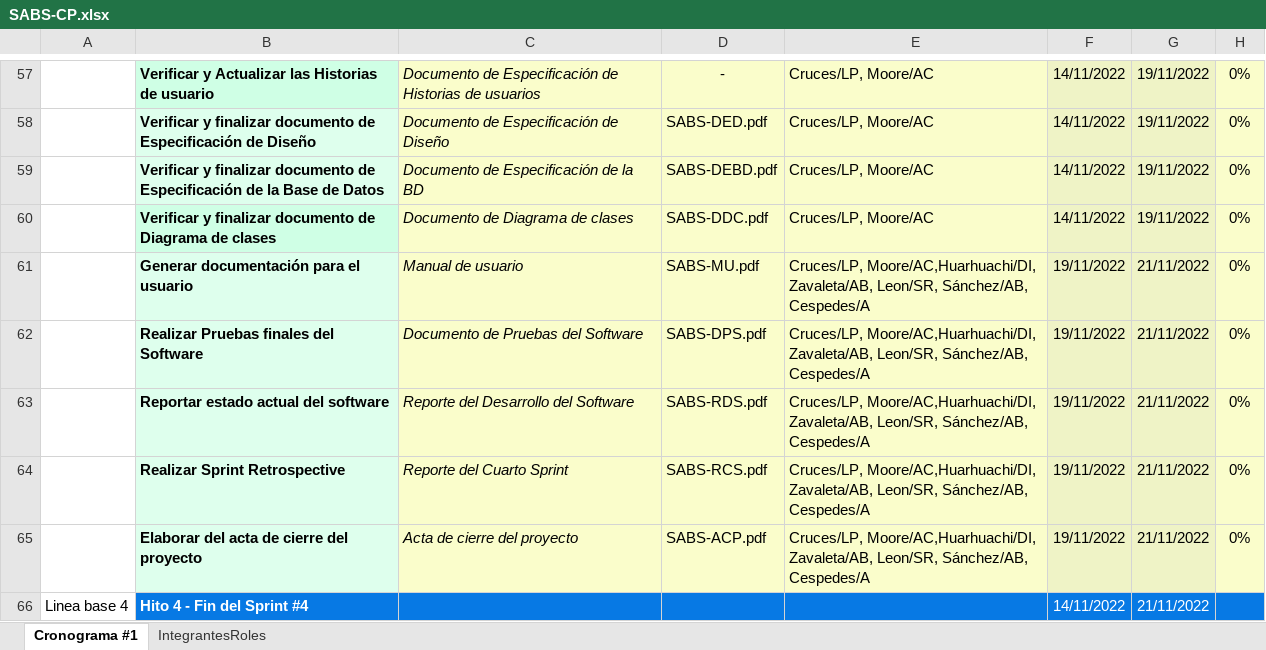
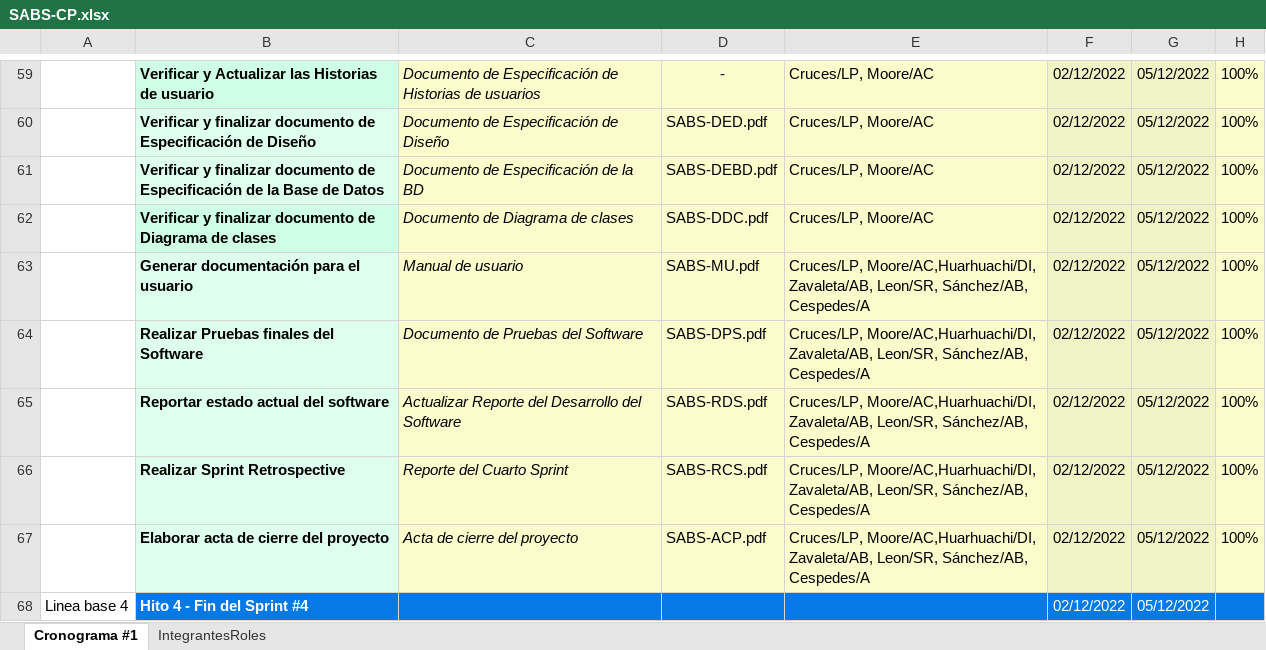
Before and after one commit to JoshuaMLN/Blood-Care-Bank, an Excel workbook: Desarrollo/SABS/Gestión/SABS-CP.xlsx, sheet Cronograma #1, drawn as a sheet; only a part is shown, gaps mark what is left out; values as stored, in another font and other column widths than the file's, no borders; charts and pictures not drawn; addresses are those after the commit; the diff covers the shown part only; the diff names each change by its address in the sheet, - before the commit and + after, or states it on an @@ line.

```diff
--- a/Desarrollo/SABS/Gestión/SABS-CP.xlsx (sheet Cronograma #1)
+++ b/Desarrollo/SABS/Gestión/SABS-CP.xlsx (sheet Cronograma #1)
-F59:F62: 14/11/2022
+F59:F62: 02/12/2022
-G59:G62: 19/11/2022
+G59:G62: 05/12/2022
-H59:H67: 0%
+H59:H67: 100%
-F63:F67: 19/11/2022
+F63:F67: 02/12/2022
-G63:G68: 21/11/2022
+G63:G68: 05/12/2022
-C65: Reporte del Desarrollo del Software
+C65: Actualizar Reporte del Desarrollo del Software
-B67: Elaborar del acta de cierre del proyecto
+B67: Elaborar acta de cierre del proyecto
-F68: 14/11/2022
+F68: 02/12/2022
```
Also changed, not shown: 3 added rows, 1 removed row, 63 edited cells and cell formats elsewhere in this sheet.
